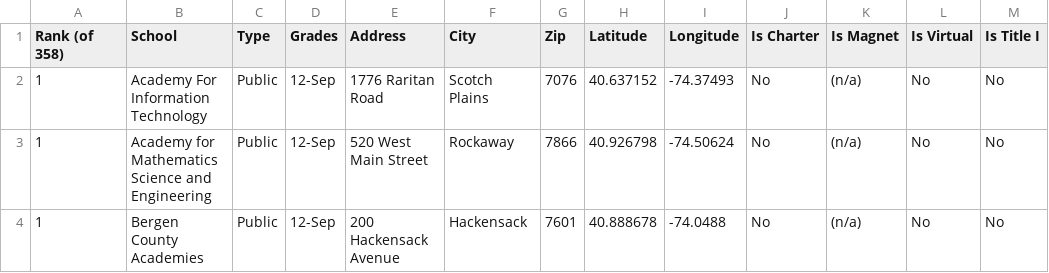
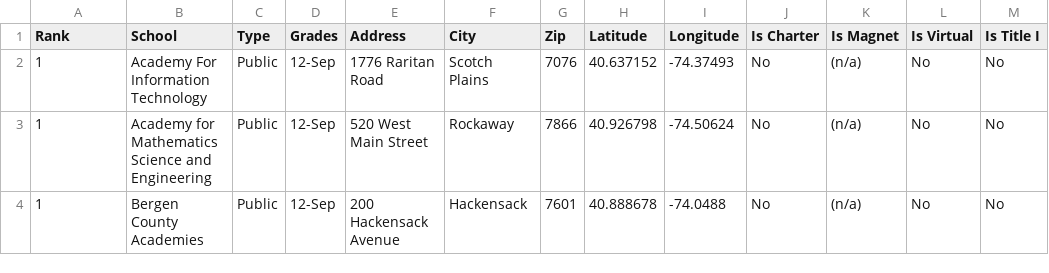
Before and after one commit to Bulinche/Dwelling---Project-3, a CSV file: SchoolData/2007.csv, drawn as a sheet; only a part is shown; the diff names each change by its address in the sheet, - before the commit and + after, or states it on an @@ line.

```diff
--- a/SchoolData/2007.csv
+++ b/SchoolData/2007.csv
-A1: Rank (of 358)
+A1: Rank
```
Also changed, not shown: SchoolData/2004-2019points.csv, SchoolData/2008.csv, 32 other files.
